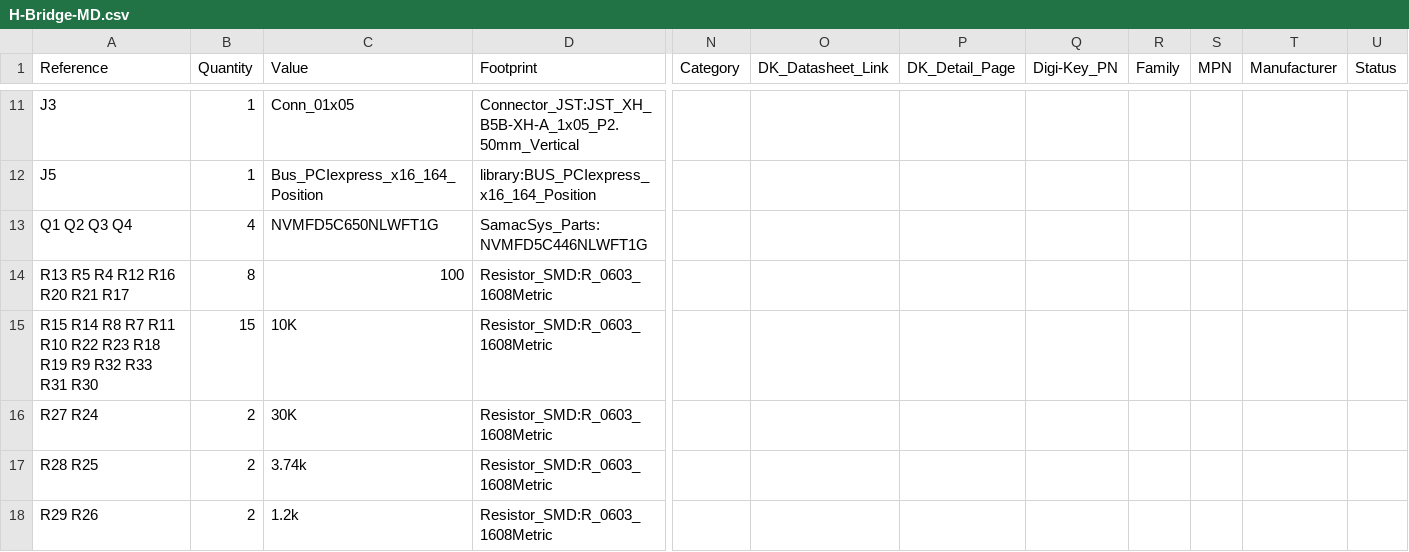
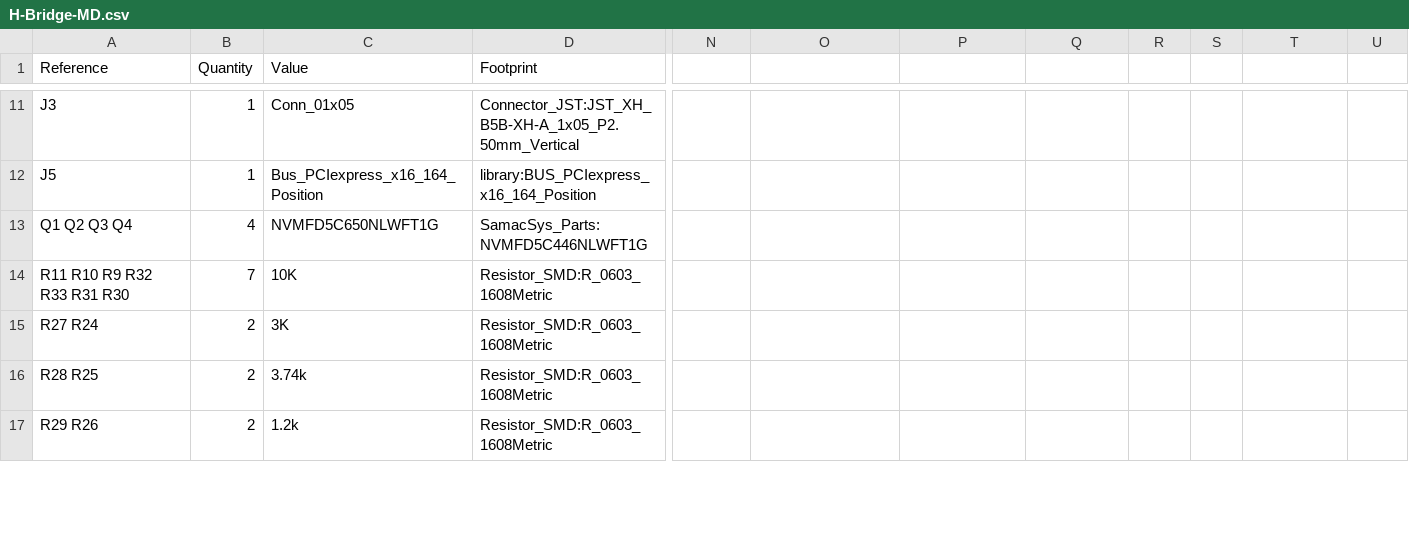
Before and after one commit to yutotnh/CAN_H-Bridge_Dual_MD, a CSV file: H-Bridge-MD.csv, drawn as a sheet; only a part is shown, gaps mark what is left out; removed rows and columns are numbered as before the commit, all else as after; rows hold the shown columns only; the diff covers the shown part only; the diff names each change by its address in the sheet, - before the commit and + after, or states it on an @@ line.

Commit message:
Prototype1.2
Change: ST-LINK Conn, Rgs, Rg

```diff
--- a/H-Bridge-MD.csv
+++ b/H-Bridge-MD.csv
-N1: Category
+N1: (empty)
-O1: DK_Datasheet_Link
+O1: (empty)
-P1: DK_Detail_Page
+P1: (empty)
-Q1: Digi-Key_PN
+Q1: (empty)
-R1: Family
+R1: (empty)
-S1: MPN
+S1: (empty)
-T1: Manufacturer
+T1: (empty)
-U1: Status
+U1: (empty)
-row 14: R13 R5 R4 R12 R16 R20 R21 R17 | 8 | 100 | Resistor_SMD:R_0603_1608Metric
-A14 (Reference): R15 R14 R8 R7 R11 R10 R22 R23 R18 R19 R9 R32 R33 R31 R30
+A14 (Reference): R11 R10 R9 R32 R33 R31 R30
-B14 (Quantity): 15
+B14 (Quantity): 7
-C15 (Value): 30K
+C15 (Value): 3K
```
Also changed, not shown: 1 added row and 15 edited cells elsewhere in this file, 39 other files.
